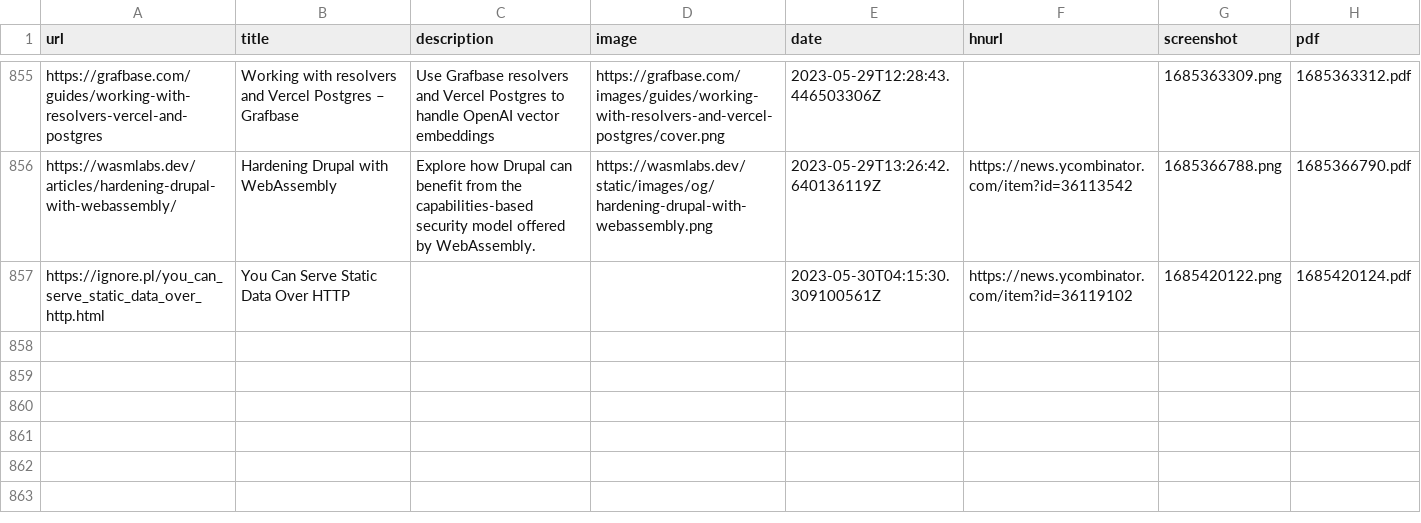
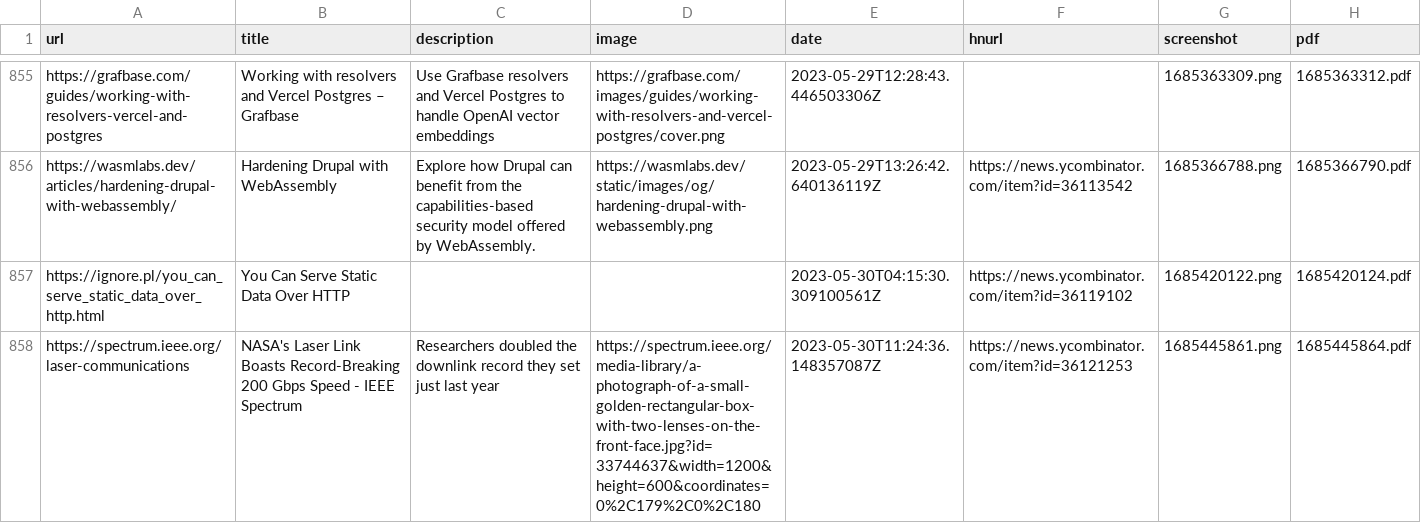
Before and after one commit to suryaatevellore/readingList, a CSV file: readingList.csv, drawn as a sheet; only a part is shown, gaps mark what is left out.

Commit message:
Automated reading list update on Tue May 30 11:24:36 UTC 2023

```diff
--- a/readingList.csv
+++ b/readingList.csv
@@ -857 +857,2 @@ https://wasmlabs.dev/articles/hardening-drupal-with-webassembly/,Hardening Drupa
 https://ignore.pl/you_can_serve_static_data_over_http.html,You Can Serve Static Data Over HTTP,,,2023-05-30T04:15:30.309100561Z,https://news.ycombinator.com/item?id=36119102,1685420122.png,1685420124.pdf
+https://spectrum.ieee.org/laser-communications,NASA's Laser Link Boasts Record-Breaking 200 Gbps Speed - IEEE Spectrum,Researchers doubled the downlink record they set just last year,https://spectrum.ieee.org/media-library/a-photograph-of-a-small-golden-rectangular-box-with-two-lenses-on-the-front-face.jpg?id=33744637&width=1200&height=600&coordinates=0%2C179%2C0%2C180,2023-05-30T11:24:36.148357087Z,https://news.ycombinator.com/item?id=36121253,1685445861.png,1685445864.pdf
```
Also changed, not shown: 2 other files.
